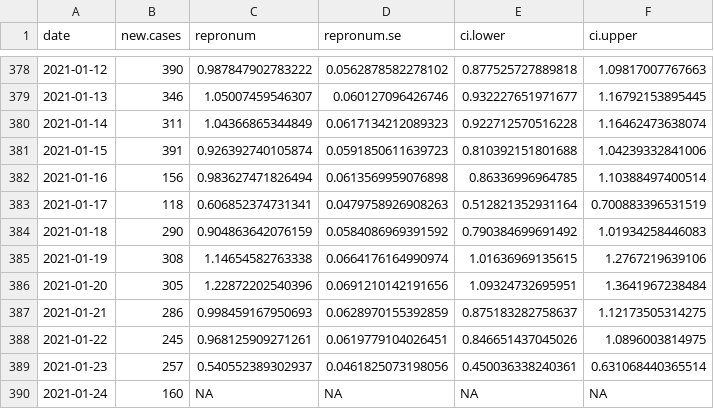
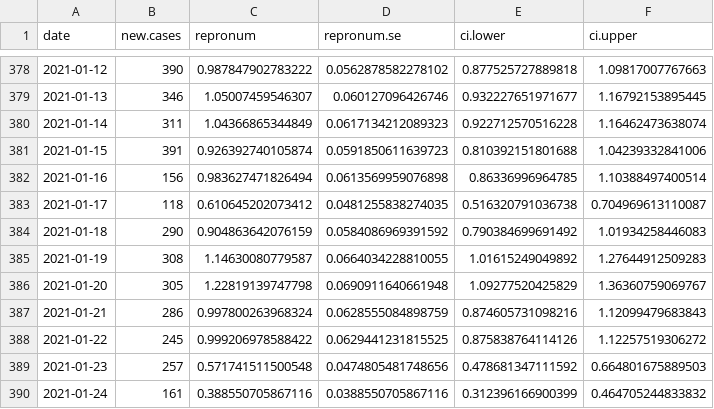
Before and after one commit to Stochastik-TU-Ilmenau/COVID-19, a CSV file: data/estimates/Germany_Hamburg_RKI_R.csv, drawn as a sheet; only a part is shown, gaps mark what is left out; the diff covers the shown part only.

```diff
--- a/data/estimates/Germany_Hamburg_RKI_R.csv
+++ b/data/estimates/Germany_Hamburg_RKI_R.csv
@@ -382,9 +382,9 @@
 2021-01-16,156,0.983627471826494,0.0613569959076898,0.86336996964785,1.10388497400514
-2021-01-17,118,0.606852374731341,0.0479758926908263,0.512821352931164,0.700883396531519
+2021-01-17,118,0.610645202073412,0.0481255838274035,0.516320791036738,0.704969613110087
 2021-01-18,290,0.904863642076159,0.0584086969391592,0.790384699691492,1.01934258446083
-2021-01-19,308,1.14654582763338,0.0664176164990974,1.01636969135615,1.2767219639106
-2021-01-20,305,1.22872202540396,0.0691210142191656,1.09324732695951,1.3641967238484
-2021-01-21,286,0.998459167950693,0.0628970155392859,0.875183282758637,1.12173505314275
-2021-01-22,245,0.968125909271261,0.0619779104026451,0.846651437045026,1.0896003814975
-2021-01-23,257,0.540552389302937,0.0461825073198056,0.450036338240361,0.631068440365514
-2021-01-24,160,NA,NA,NA,NA
+2021-01-19,308,1.14630080779587,0.0664034228810055,1.01615249049892,1.27644912509283
+2021-01-20,305,1.22819139747798,0.0690911640661948,1.09277520425829,1.36360759069767
+2021-01-21,286,0.997800263968324,0.0628555084898759,0.874605731098216,1.12099479683843
+2021-01-22,245,0.999206978588422,0.0629441231815525,0.875838764114126,1.12257519306272
+2021-01-23,257,0.571741511500548,0.0474805481748656,0.478681347111592,0.664801675889503
+2021-01-24,161,0.388550705867116,0.0388550705867116,0.312396166900399,0.464705244833832
```
Also changed, not shown: 1 added row and 7 edited cells elsewhere in this file, data/estimates/Germany_Brandenburg_RKI_R.csv, data/estimates/Germany_Bremen_RKI_R.csv, 19 other files.
